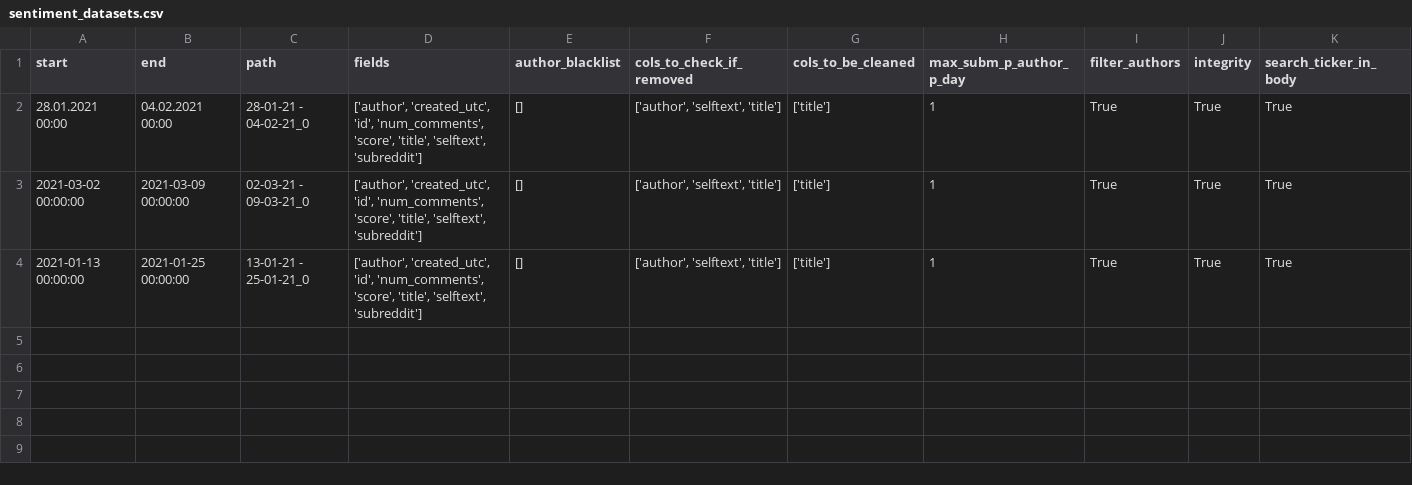
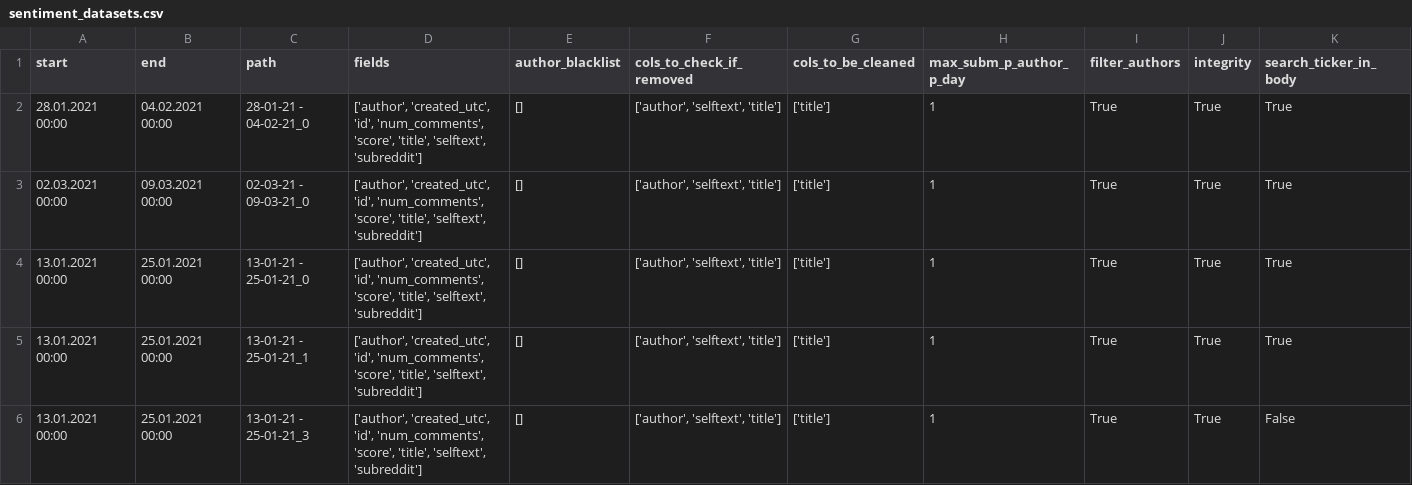
Before and after one commit to lucasfbn/Reddit-Sentiment-Reinforcement-Learning, a CSV file: storage/tracking/sentiment_datasets.csv, drawn as a sheet; only a part is shown; rows hold the shown columns only; the diff names each change by its address in the sheet, - before the commit and + after, or states it on an @@ line.

```diff
--- a/storage/tracking/sentiment_datasets.csv
+++ b/storage/tracking/sentiment_datasets.csv
-A3 (start): 2021-03-02 00:00:00
+A3 (start): 02.03.2021 00:00
-B3 (end): 2021-03-09 00:00:00
+B3 (end): 09.03.2021 00:00
-A4 (start): 2021-01-13 00:00:00
+A4 (start): 13.01.2021 00:00
-B4 (end): 2021-01-25 00:00:00
+B4 (end): 25.01.2021 00:00
+row 5: 13.01.2021 00:00 | 25.01.2021 00:00 | 13-01-21 - 25-01-21_1 | ['author', 'created_utc', 'id', 'num_comments', 'score', 'title', 'selftext', 'subreddit'] | [] | ['author', 'selftext', 'title'] | ['title'] | 1 | True | True | True
+row 6: 13.01.2021 00:00 | 25.01.2021 00:00 | 13-01-21 - 25-01-21_3 | ['author', 'created_utc', 'id', 'num_comments', 'score', 'title', 'selftext', 'subreddit'] | [] | ['author', 'selftext', 'title'] | ['title'] | 1 | True | True | False
```
Also changed, not shown: storage/tracking/datasets.csv, storage/tracking/eval.csv, 44 other files.
